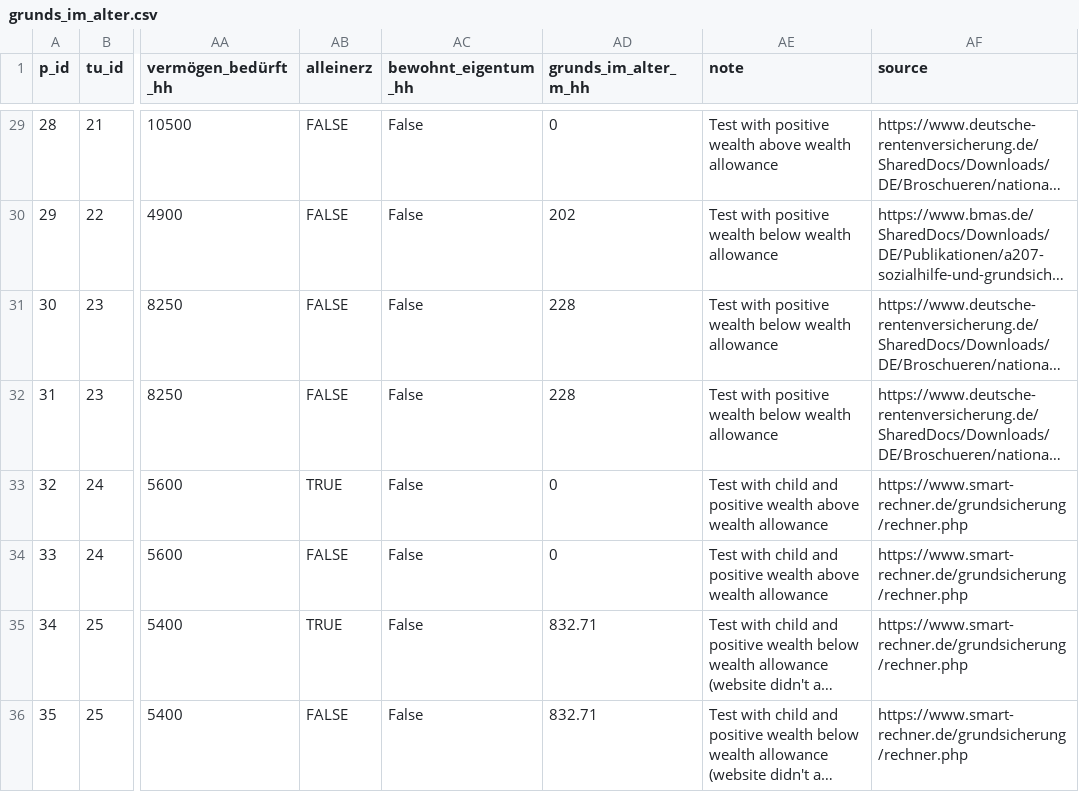
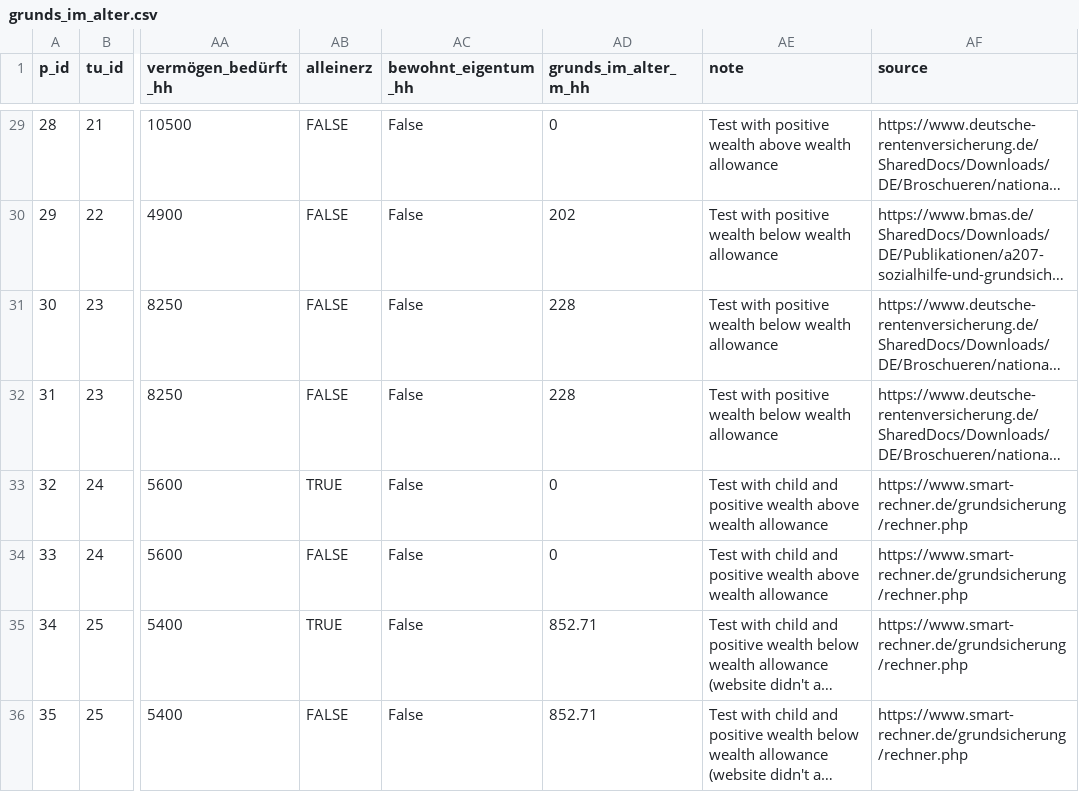
Before and after one commit to iza-institute-of-labor-economics/gettsim, a CSV file: src/_gettsim_tests/test_data/grunds_im_alter.csv, drawn as a sheet; only a part is shown, gaps mark what is left out; long unchanged cells end in …; the diff names each change by its address in the sheet, - before the commit and + after, or states it on an @@ line.

```diff
--- a/src/_gettsim_tests/test_data/grunds_im_alter.csv
+++ b/src/_gettsim_tests/test_data/grunds_im_alter.csv
-AD35:AD36 (grunds_im_alter_m_hh): 832.71
+AD35:AD36 (grunds_im_alter_m_hh): 852.71
```
Also changed, not shown: src/_gettsim_tests/test_data/arbeitsl_geld_2.csv, 4 other files.
